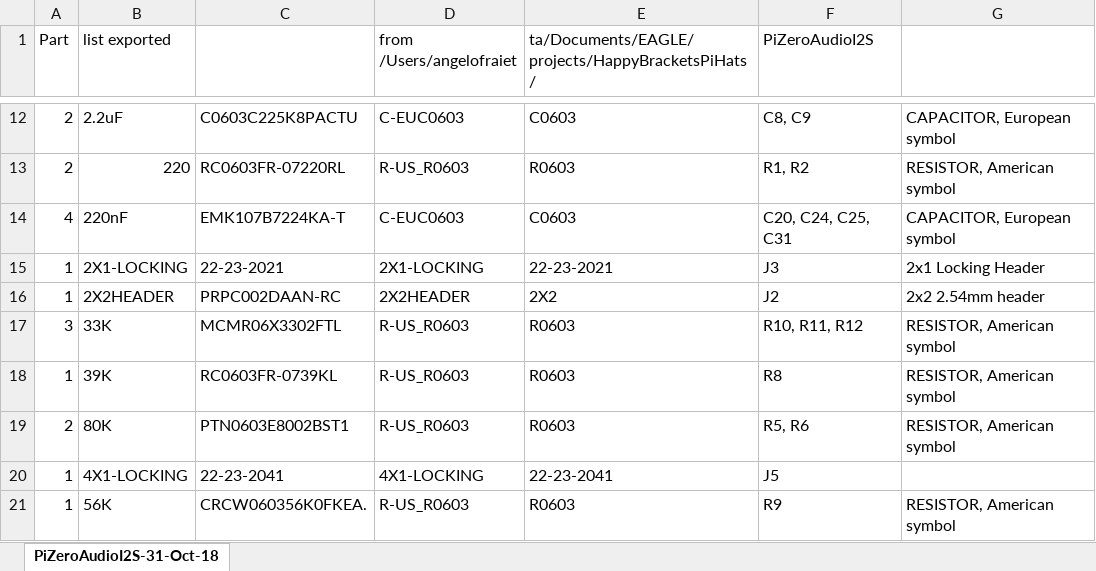
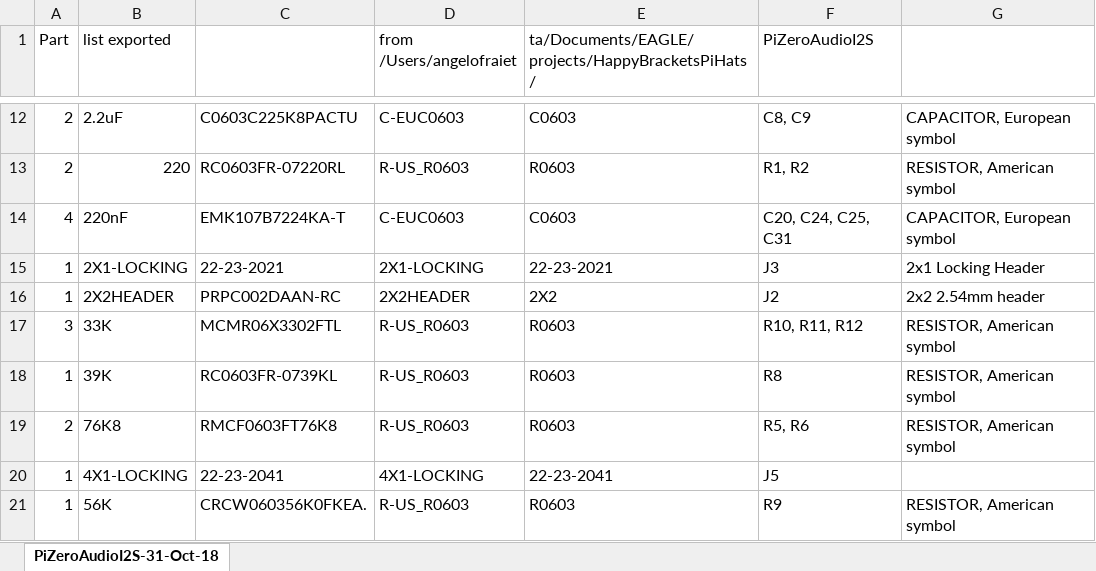
Before and after one commit to angelofraietta/HappyBracketsPiHats, an Excel workbook: PiZeroAudioI2S-01-Nov-18.xlsx, sheet PiZeroAudioI2S-31-Oct-18, drawn as a sheet; only a part is shown, gaps mark what is left out; values as stored, in another font and other column widths than the file's, no borders; the diff names each change by its address in the sheet, - before the commit and + after, or states it on an @@ line.

```diff
--- a/PiZeroAudioI2S-01-Nov-18.xlsx (sheet PiZeroAudioI2S-31-Oct-18)
+++ b/PiZeroAudioI2S-01-Nov-18.xlsx (sheet PiZeroAudioI2S-31-Oct-18)
-B19 (list exported): 80K
+B19 (list exported): 76K8
-C19: PTN0603E8002BST1
+C19: RMCF0603FT76K8
```
Also changed, not shown: 6 other files.
